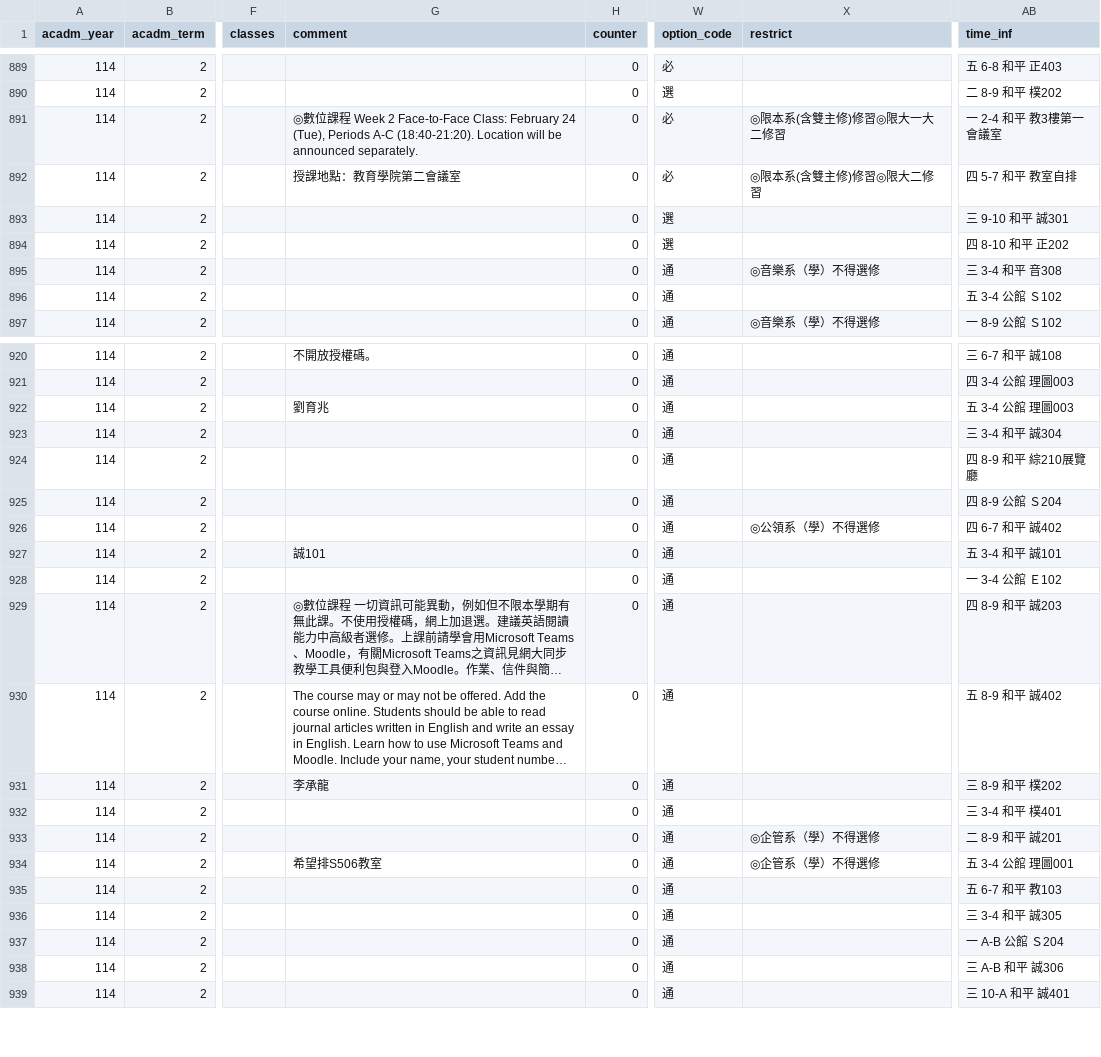
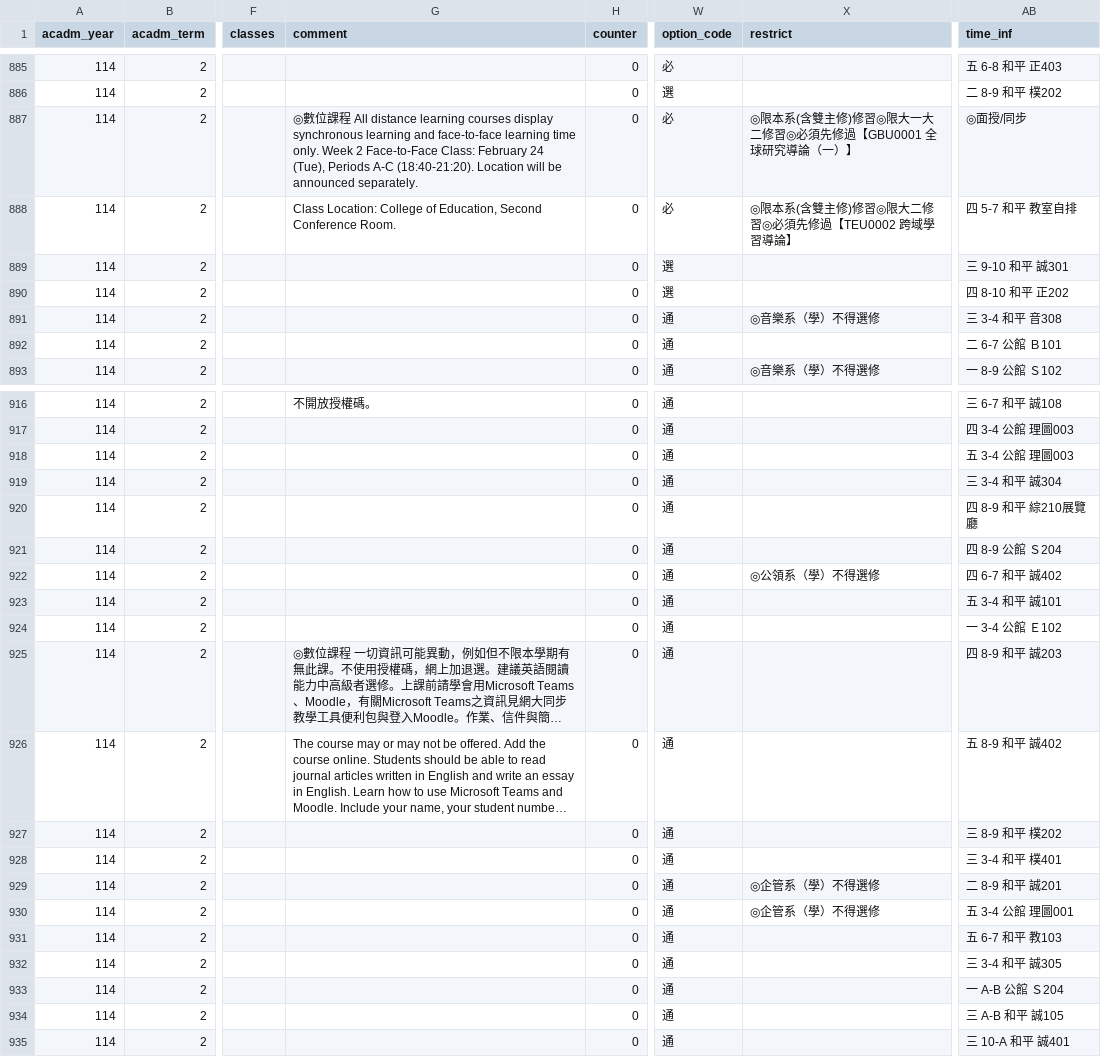
Before and after one commit to sun92122/ntnux-frontend, a TSV file: public/data/114-2/0.tsv, drawn as a sheet; only a part is shown, gaps mark what is left out; long unchanged cells end in …; addresses are those after the commit; the diff covers the shown part only; the diff names each change by its address in the sheet, - before the commit and + after, or states it on an @@ line.

```diff
--- a/public/data/114-2/0.tsv
+++ b/public/data/114-2/0.tsv
-G887 (comment): …程 Week 2…
+G887 (comment): …程 All distance learning courses display synchronous learning and face-to-face learning time only. Week 2…
-X887 (restrict): ◎限本系(含雙主修)修習◎限大一大二修習
+X887 (restrict): ◎限本系(含雙主修)修習◎限大一大二修習◎必須先修過【GBU0001 全球研究導論（一）】
-AB887 (time_inf): 一 2-4 和平 教3樓第一會議室
+AB887 (time_inf): ◎面授/同步
-G888 (comment): 授課地點：教育學院第二會議室
+G888 (comment): Class Location: College of Education, Second Conference Room.
-X888 (restrict): ◎限本系(含雙主修)修習◎限大二修習
+X888 (restrict): ◎限本系(含雙主修)修習◎限大二修習◎必須先修過【TEU0002 跨域學習導論】
-AB892 (time_inf): 五 3-4 公館 Ｓ102
+AB892 (time_inf): 二 6-7 公館 Ｂ101
-G918 (comment): 劉育兆
+G918 (comment): (empty)
-G923 (comment): 誠101
+G923 (comment): (empty)
-G927 (comment): 李承龍
+G927 (comment): (empty)
-G930 (comment): 希望排S506教室
+G930 (comment): (empty)
-AB934 (time_inf): 三 A-B 和平 誠306
+AB934 (time_inf): 三 A-B 和平 誠105
```
Also changed, not shown: 4 removed rows and 33 edited cells elsewhere in this file, public/data/114-2/1.tsv, public/data/114-2/2.tsv, 2 other files.
